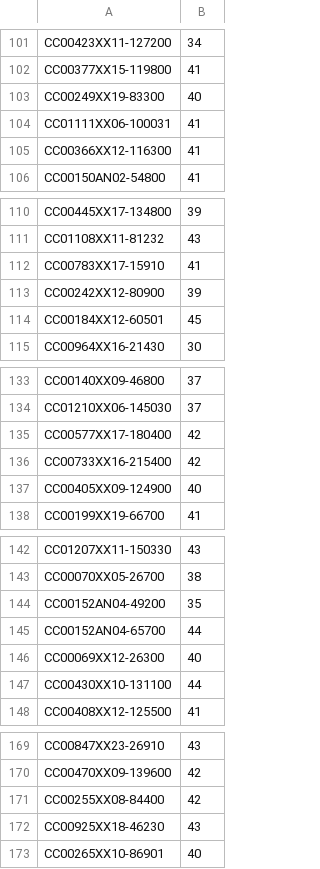
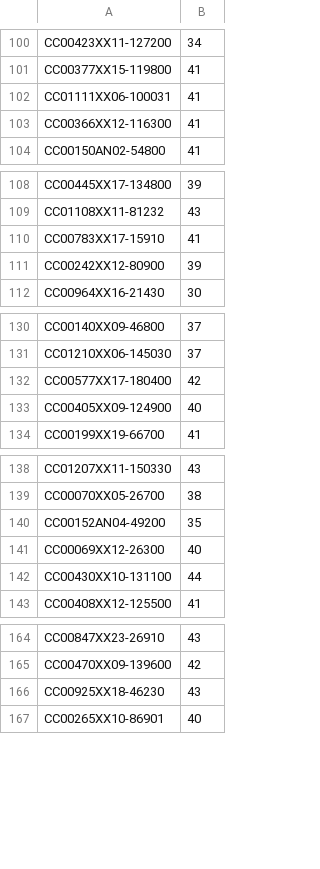
Before and after one commit to jcupitt/SurfaceAtlasConstruction, a TSV file: config/subjects.tsv, drawn as a sheet; only a part is shown, gaps mark what is left out; the diff covers the shown part only; the diff names each change by its address in the sheet, - before the commit and + after, or states it on an @@ line.

```diff
--- a/config/subjects.tsv
+++ b/config/subjects.tsv
-row 103: CC00249XX19-83300 | 40
-row 114: CC00184XX12-60501 | 45
-row 136: CC00733XX16-215400 | 42
-row 145: CC00152AN04-65700 | 44
-row 171: CC00255XX08-84400 | 42
```
Also changed, not shown: 27 removed rows elsewhere in this file, 6 other files.
